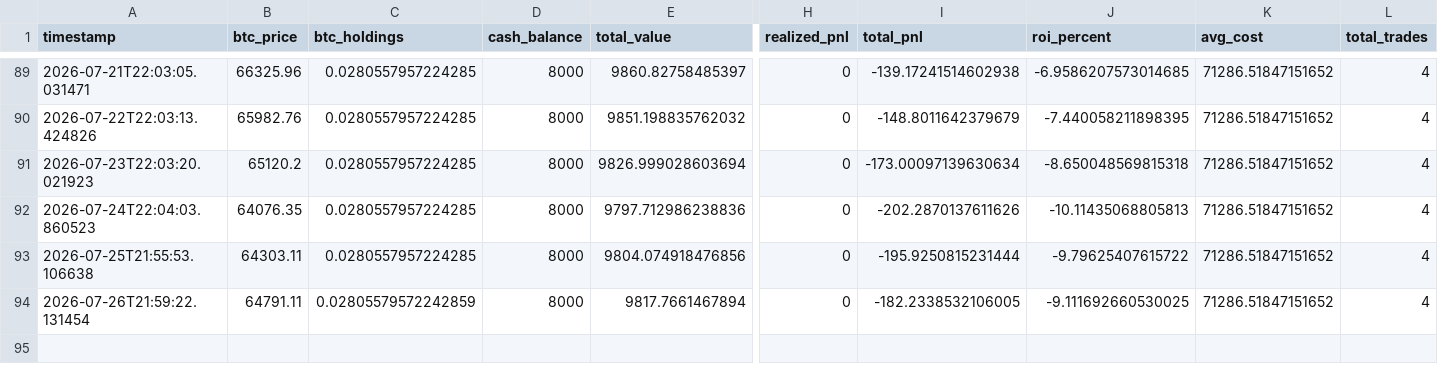
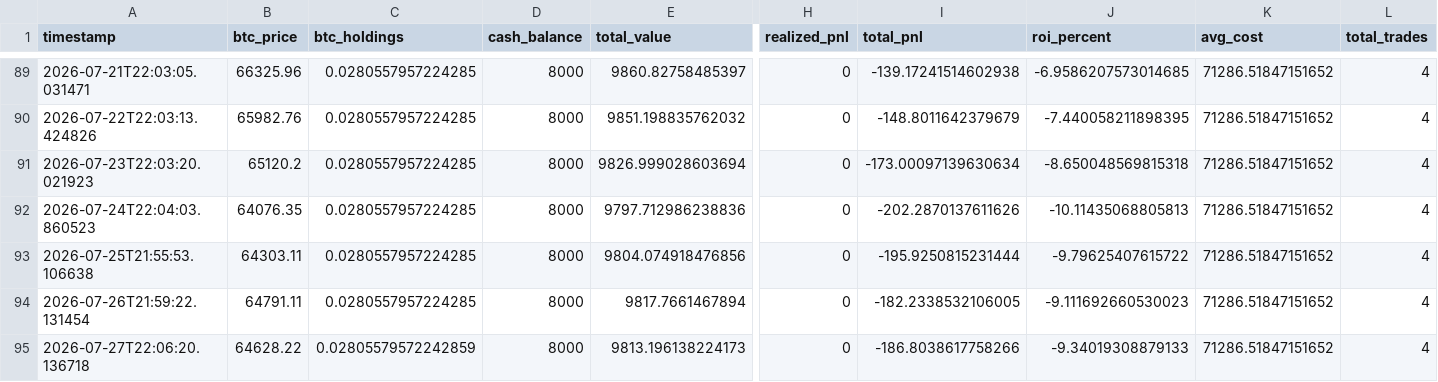
Before and after one commit to knoxper10-web/btc-paper-trade, a CSV file: paper_trade_performance.csv, drawn as a sheet; only a part is shown, gaps mark what is left out; rows hold the shown columns only; the diff names each change by its address in the sheet, - before the commit and + after, or states it on an @@ line.

```diff
--- a/paper_trade_performance.csv
+++ b/paper_trade_performance.csv
-C94 (btc_holdings): 0.02805579572242859
+C94 (btc_holdings): 0.0280557957224285
-J94 (roi_percent): -9.111692660530025
+J94 (roi_percent): -9.111692660530023
+row 95: 2026-07-27T22:06:20.136718 | 64628.22 | 0.02805579572242859 | 8000 | 9813.196138224173 | 0 | -186.8038617758266 | -9.34019308879133 | 71286.51847151652 | 4
```
